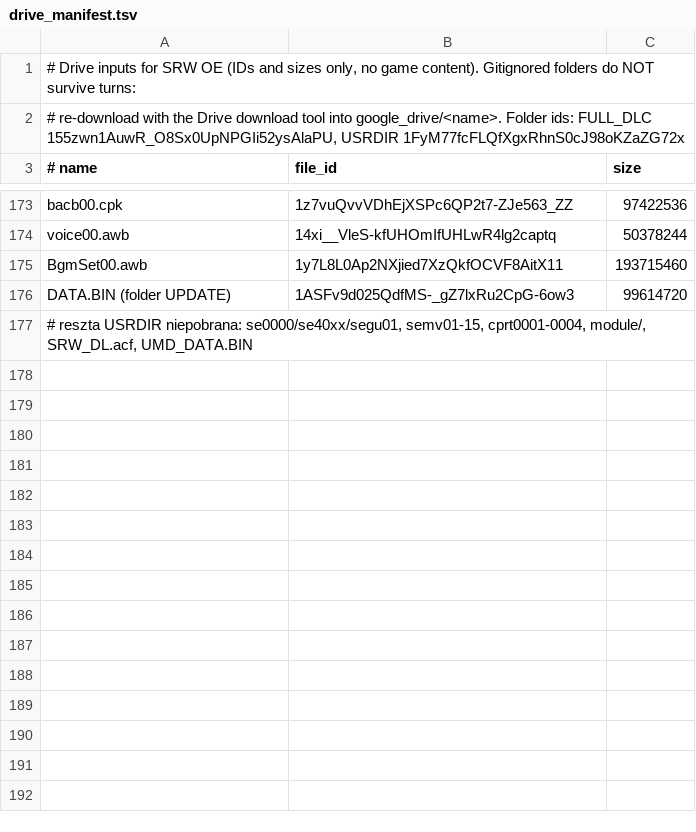
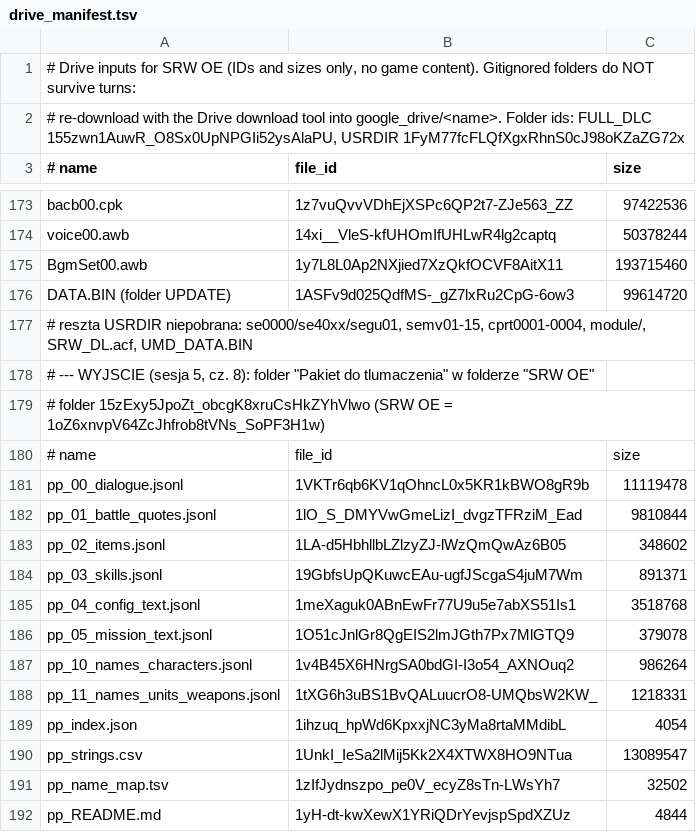
Before and after one commit to szybkoiwyraznie-rgb/mtgcrawler, a TSV file: srw-oe-translation/tools/drive_manifest.tsv, drawn as a sheet; only a part is shown, gaps mark what is left out; the diff names each change by its address in the sheet, - before the commit and + after, or states it on an @@ line.

Commit message:
Manifest: ID plikow pakietu dla tlumacza wyslanych na Google Drive
Co-authored-by: arena-agent <297053741+arena-agent@users.noreply.github.com>

```diff
--- a/srw-oe-translation/tools/drive_manifest.tsv
+++ b/srw-oe-translation/tools/drive_manifest.tsv
+row 178: # --- WYJSCIE (sesja 5, cz. 8): folder "Pakiet do tlumaczenia" w folderze "SRW OE"
+row 179: # folder 15zExy5JpoZt_obcgK8xruCsHkZYhVlwo (SRW OE = 1oZ6xnvpV64ZcJhfrob8tVNs_SoPF3H1w)
+row 180: # name | file_id | size
+row 181: pp_00_dialogue.jsonl | 1VKTr6qb6KV1qOhncL0x5KR1kBWO8gR9b | 11119478
+row 182: pp_01_battle_quotes.jsonl | 1lO_S_DMYVwGmeLizI_dvgzTFRziM_Ead | 9810844
+row 183: pp_02_items.jsonl | 1LA-d5HbhllbLZlzyZJ-lWzQmQwAz6B05 | 348602
+row 184: pp_03_skills.jsonl | 19GbfsUpQKuwcEAu-ugfJScgaS4juM7Wm | 891371
+row 185: pp_04_config_text.jsonl | 1meXaguk0ABnEwFr77U9u5e7abXS51Is1 | 3518768
+row 186: pp_05_mission_text.jsonl | 1O51cJnlGr8QgEIS2lmJGth7Px7MlGTQ9 | 379078
+row 187: pp_10_names_characters.jsonl | 1v4B45X6HNrgSA0bdGI-I3o54_AXNOuq2 | 986264
+row 188: pp_11_names_units_weapons.jsonl | 1tXG6h3uBS1BvQALuucrO8-UMQbsW2KW_ | 1218331
+row 189: pp_index.json | 1ihzuq_hpWd6KpxxjNC3yMa8rtaMMdibL | 4054
+row 190: pp_strings.csv | 1UnkI_IeSa2lMij5Kk2X4XTWX8HO9NTua | 13089547
+row 191: pp_name_map.tsv | 1zIfJydnszpo_pe0V_ecyZ8sTn-LWsYh7 | 32502
+row 192: pp_README.md | 1yH-dt-kwXewX1YRiQDrYevjspSpdXZUz | 4844
```
